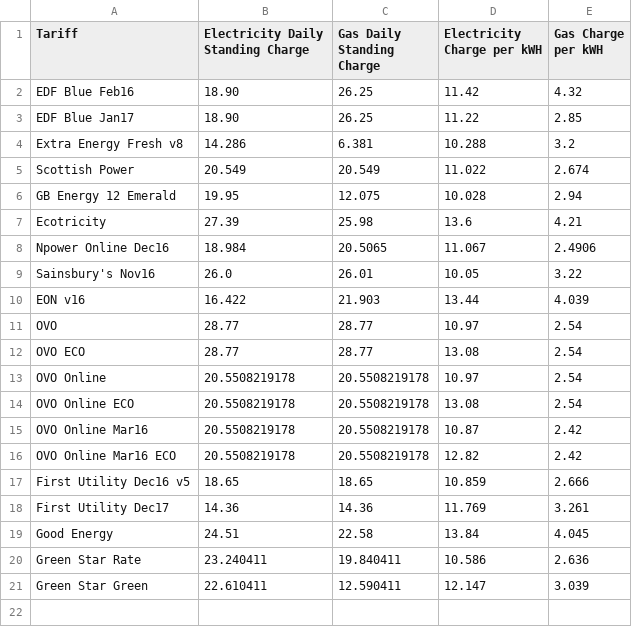
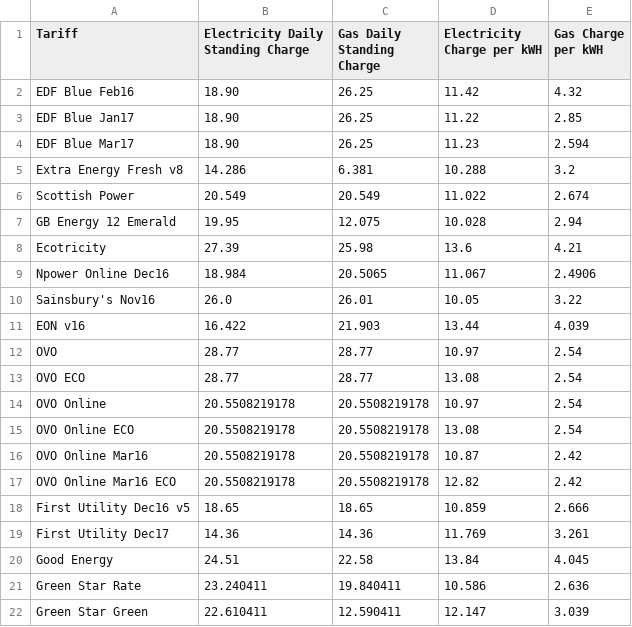
Before and after one commit to iamscottmoyers/energy, a CSV file: data.csv, drawn as a sheet.

Commit message:
EDF Blue Mar17

```diff
--- a/data.csv
+++ b/data.csv
@@ -3,2 +3,3 @@ EDF Blue Feb16,18.90,26.25,11.42,4.32
 EDF Blue Jan17,18.90,26.25,11.22,2.85
+EDF Blue Mar17,18.90,26.25,11.23,2.594
 Extra Energy Fresh v8,14.286,6.381,10.288,3.2
```
